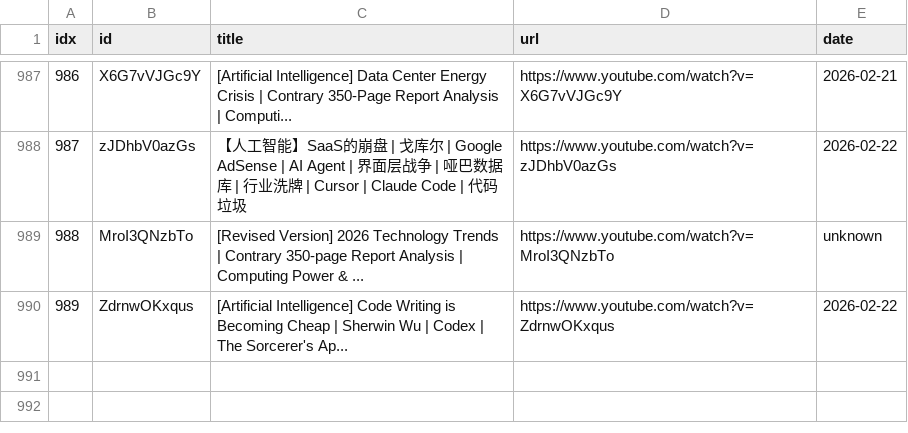
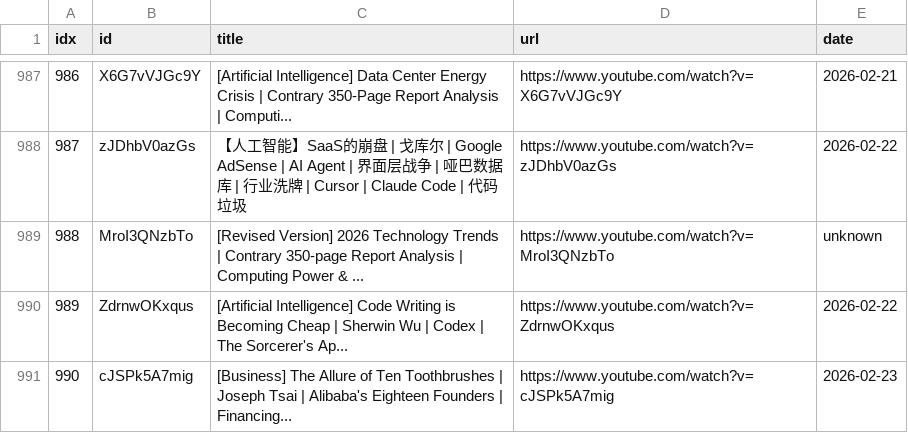
Before and after one commit to sumsjp/BestPartners, a CSV file: src/video_list.csv, drawn as a sheet; only a part is shown, gaps mark what is left out; the diff names each change by its address in the sheet, - before the commit and + after, or states it on an @@ line.

```diff
--- a/src/video_list.csv
+++ b/src/video_list.csv
+row 991: 990 | cJSPk5A7mig | [Business] The Allure of Ten Toothbrushes | Joseph Tsai | Alibaba's Eighteen Founders | Financing... | https://www.youtube.com/watch?v=cJSPk5A7mig | 2026-02-23
```
Also changed, not shown: 4 other files.
